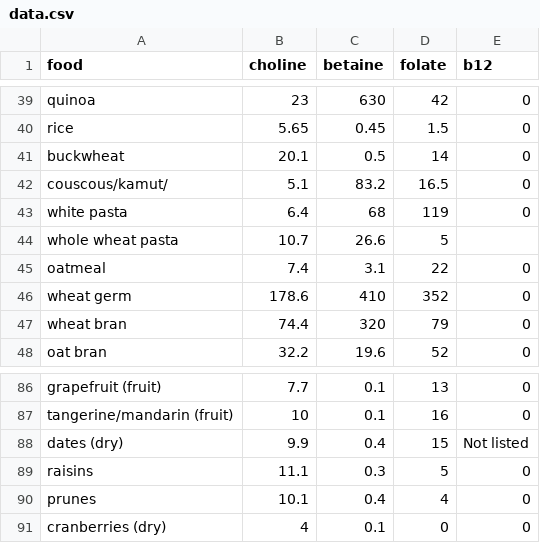
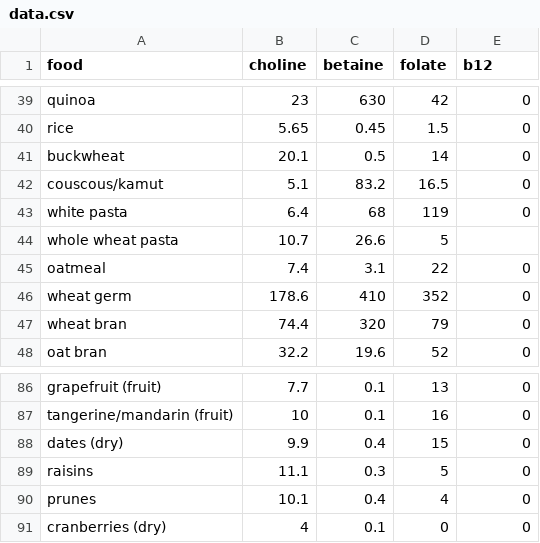
Before and after one commit to isabelledelmundo/labscript, a CSV file: data.csv, drawn as a sheet; only a part is shown, gaps mark what is left out; the diff covers the shown part only.

```diff
--- a/data.csv
+++ b/data.csv
@@ -41,3 +41,3 @@ rice,5.65,0.45,1.5,0
 buckwheat,20.1,0.5,14,0
-couscous/kamut/,5.1,83.2,16.5,0
+couscous/kamut,5.1,83.2,16.5,0
 white pasta,6.4,68,119,0
@@ -87,3 +87,3 @@ grapefruit (fruit),7.7,0.1,13,0
 tangerine/mandarin (fruit),10,0.1,16,0
-dates (dry),9.9,0.4,15,Not listed
+dates (dry),9.9,0.4,15,0
 raisins,11.1,0.3,5,0
```
Also changed, not shown: 11 edited cells elsewhere in this file, 1 other file.
